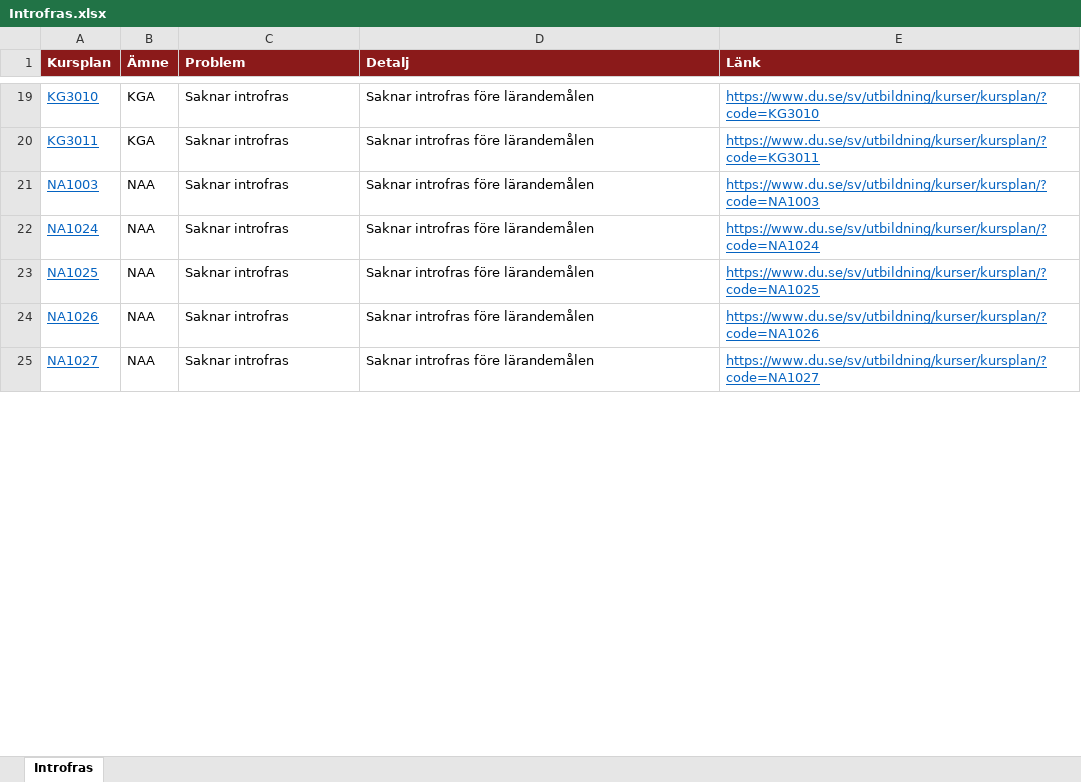
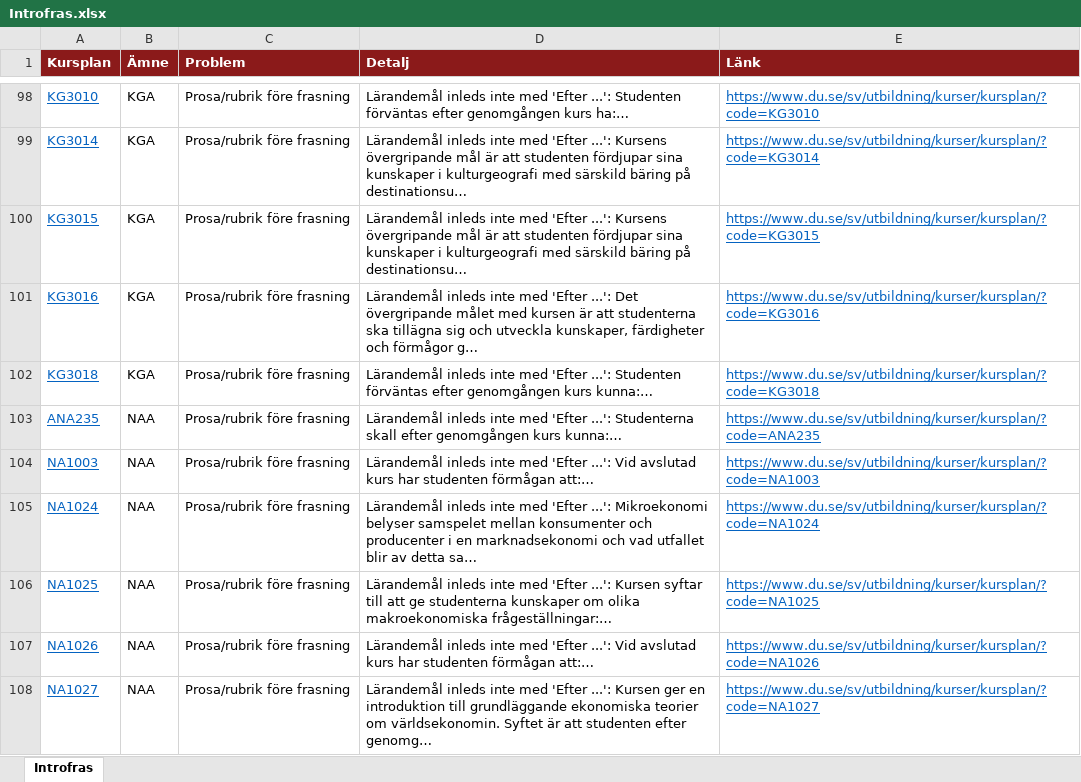
Before and after one commit to charlie-lindgren/dalarna-university, an Excel workbook: vault-dalarna-university/03 IKS/Analys/Introfras.xlsx, sheet Introfras, drawn as a sheet; only a part is shown, gaps mark what is left out; values as stored, in another font and other column widths than the file's, no borders; addresses are those after the commit; the diff covers the shown part only; the diff names each change by its address in the sheet, - before the commit and + after, or states it on an @@ line.

```diff
--- a/vault-dalarna-university/03 IKS/Analys/Introfras.xlsx (sheet Introfras)
+++ b/vault-dalarna-university/03 IKS/Analys/Introfras.xlsx (sheet Introfras)
-C98 (Problem): Saknar introfras
+C98 (Problem): Prosa/rubrik före frasning
-D98 (Detalj): Saknar introfras före lärandemålen
+D98 (Detalj): Lärandemål inleds inte med 'Efter ...': Studenten förväntas efter genomgången kurs ha:…
+row 99: KG3014 | KGA | Prosa/rubrik före frasning | Lärandemål inleds inte med 'Efter ...': Kursens övergripande mål är att studenten fördjupar sina kunskaper i kulturgeografi med särskild bäring på destinationsu… | https://www.du.se/sv/utbildning/kurser/kursplan/?code=KG3014
+row 100: KG3015 | KGA | Prosa/rubrik före frasning | Lärandemål inleds inte med 'Efter ...': Kursens övergripande mål är att studenten fördjupar sina kunskaper i kulturgeografi med särskild bäring på destinationsu… | https://www.du.se/sv/utbildning/kurser/kursplan/?code=KG3015
+row 101: KG3016 | KGA | Prosa/rubrik före frasning | Lärandemål inleds inte med 'Efter ...': Det övergripande målet med kursen är att studenterna ska tillägna sig och utveckla kunskaper, färdigheter och förmågor g… | https://www.du.se/sv/utbildning/kurser/kursplan/?code=KG3016
-A102 (Kursplan): KG3011
+A102 (Kursplan): KG3018
-C102 (Problem): Saknar introfras
+C102 (Problem): Prosa/rubrik före frasning
-D102 (Detalj): Saknar introfras före lärandemålen
+D102 (Detalj): Lärandemål inleds inte med 'Efter ...': Studenten förväntas efter genomgången kurs kunna:…
-E102 (Länk): https://www.du.se/sv/utbildning/kurser/kursplan/?code=KG3011
+E102 (Länk): https://www.du.se/sv/utbildning/kurser/kursplan/?code=KG3018
+row 103: ANA235 | NAA | Prosa/rubrik före frasning | Lärandemål inleds inte med 'Efter ...': Studenterna skall efter genomgången kurs kunna:… | https://www.du.se/sv/utbildning/kurser/kursplan/?code=ANA235
-C104:C108 (Problem): Saknar introfras
+C104:C108 (Problem): Prosa/rubrik före frasning
-D104 (Detalj): Saknar introfras före lärandemålen
+D104 (Detalj): Lärandemål inleds inte med 'Efter ...': Vid avslutad kurs har studenten förmågan att:…
-D105 (Detalj): Saknar introfras före lärandemålen
+D105 (Detalj): Lärandemål inleds inte med 'Efter ...': Mikroekonomi belyser samspelet mellan konsumenter och producenter i en marknadsekonomi och vad utfallet blir av detta sa…
-D106 (Detalj): Saknar introfras före lärandemålen
+D106 (Detalj): Lärandemål inleds inte med 'Efter ...': Kursen syftar till att ge studenterna kunskaper om olika makroekonomiska frågeställningar:…
-D107 (Detalj): Saknar introfras före lärandemålen
+D107 (Detalj): Lärandemål inleds inte med 'Efter ...': Vid avslutad kurs har studenten förmågan att:…
-D108 (Detalj): Saknar introfras före lärandemålen
+D108 (Detalj): Lärandemål inleds inte med 'Efter ...': Kursen ger en introduktion till grundläggande ekonomiska teorier om världsekonomin. Syftet är att studenten efter genomg…
```
Also changed, not shown: 202 added rows, 13 removed rows and 112 edited cells elsewhere in this sheet, vault-dalarna-university/01 IIT/Analys/Betygsskalor.xlsx, vault-dalarna-university/01 IIT/Analys/Bloom-taxonomi.xlsx, 40 other files.
